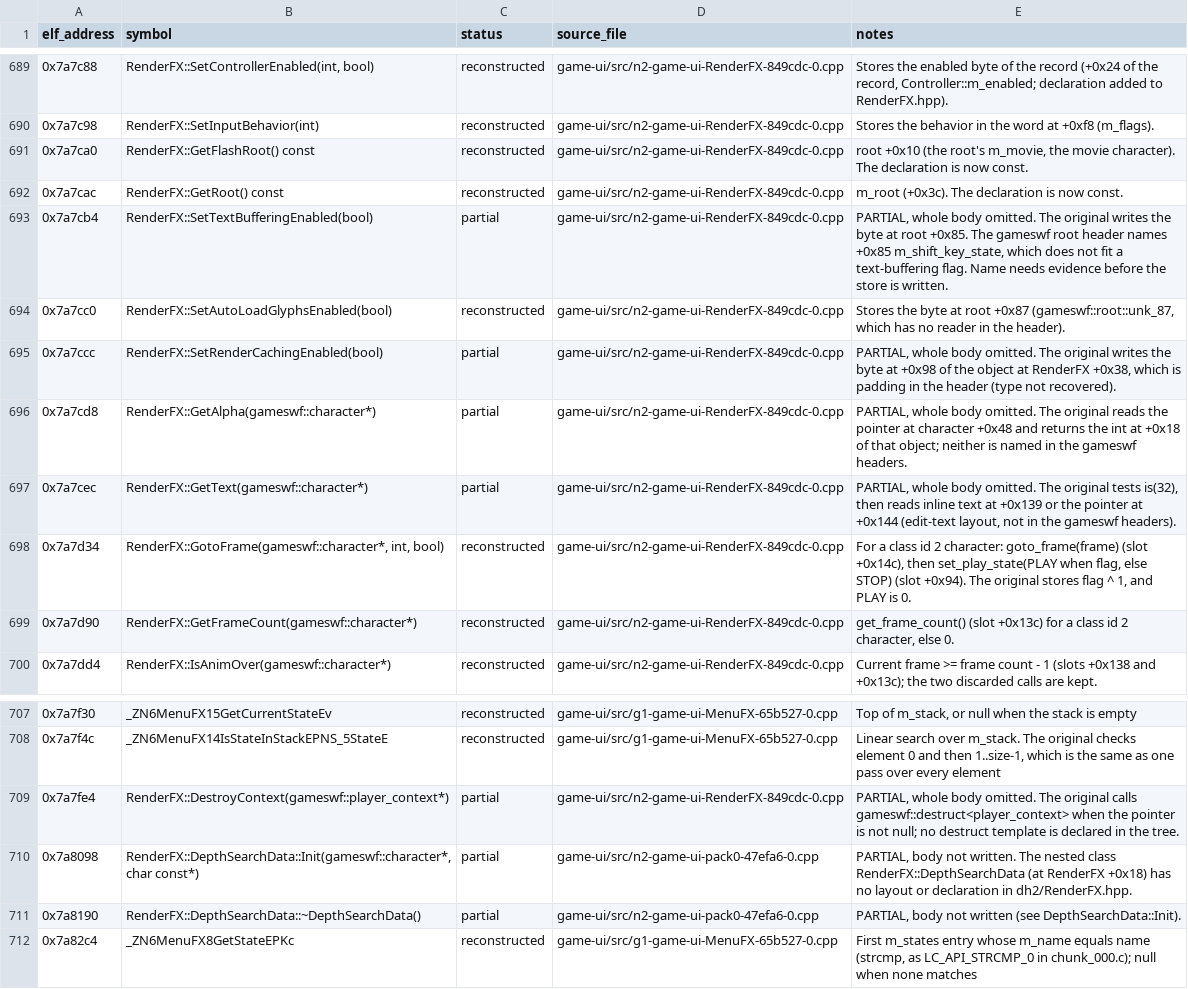
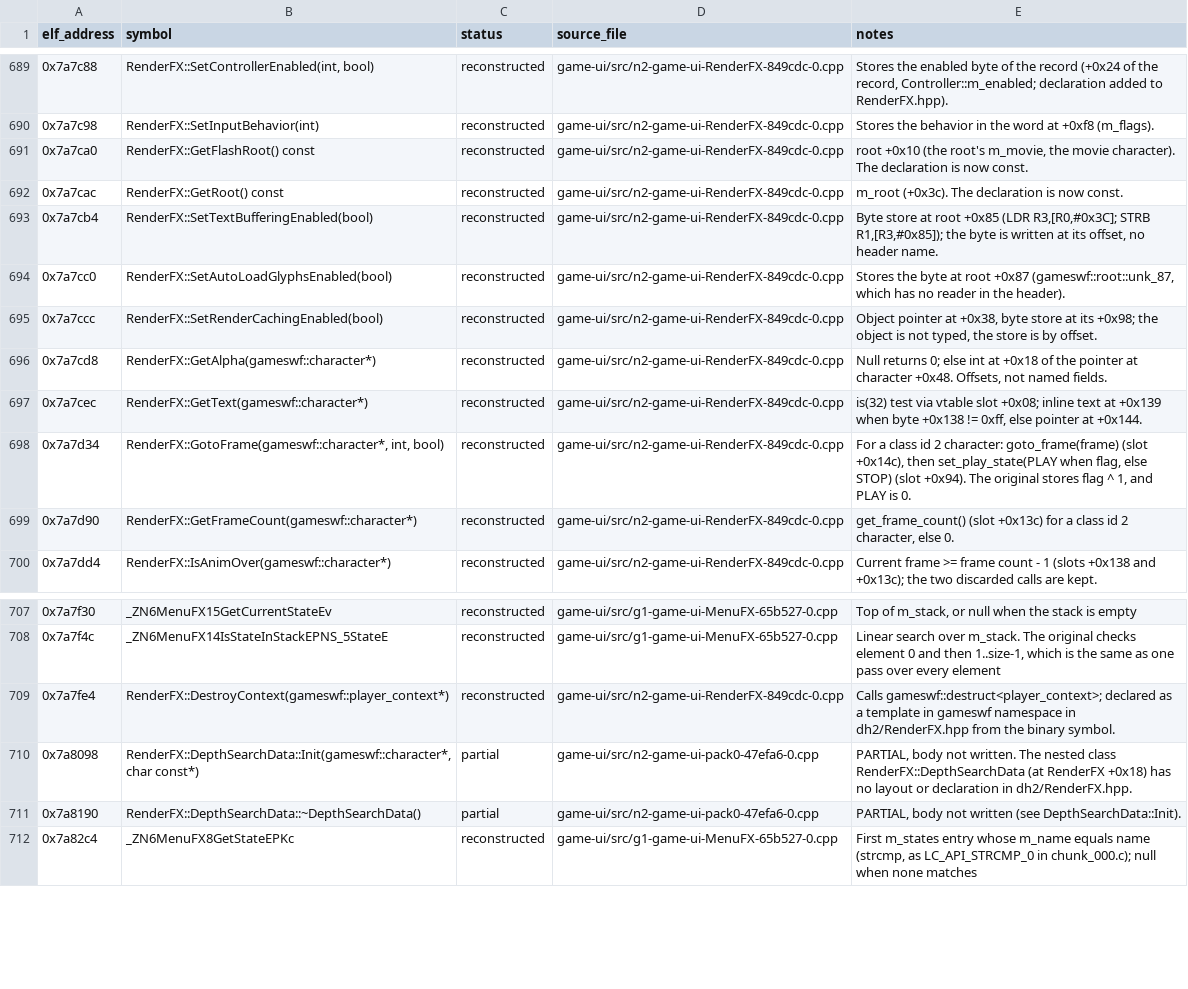
Before and after one commit to Noamcelermajer/DH_sc, a CSV file: port/decomp-reconstruction/game-ui/ledger.csv, drawn as a sheet; only a part is shown, gaps mark what is left out.

```diff
--- a/port/decomp-reconstruction/game-ui/ledger.csv
+++ b/port/decomp-reconstruction/game-ui/ledger.csv
@@ -692,7 +692,7 @@ elf_address,symbol,status,source_file,notes
 0x7a7cac,RenderFX::GetRoot() const,reconstructed,game-ui/src/n2-game-ui-RenderFX-849cdc-0.cpp,m_root (+0x3c). The declaration is now const.
-0x7a7cb4,RenderFX::SetTextBufferingEnabled(bool),partial,game-ui/src/n2-game-ui-RenderFX-849cdc-0.cpp,"PARTIAL, whole body omitted. The original writes the byte at root +0x85. The gameswf root header names +0x85 m_shift_key_state, which does not fit a text-buffering flag. Name needs evidence before the store is written."
+0x7a7cb4,RenderFX::SetTextBufferingEnabled(bool),reconstructed,game-ui/src/n2-game-ui-RenderFX-849cdc-0.cpp,"Byte store at root +0x85 (LDR R3,[R0,#0x3C]; STRB R1,[R3,#0x85]); the byte is written at its offset, no header name."
 0x7a7cc0,RenderFX::SetAutoLoadGlyphsEnabled(bool),reconstructed,game-ui/src/n2-game-ui-RenderFX-849cdc-0.cpp,"Stores the byte at root +0x87 (gameswf::root::unk_87, which has no reader in the header)."
-0x7a7ccc,RenderFX::SetRenderCachingEnabled(bool),partial,game-ui/src/n2-game-ui-RenderFX-849cdc-0.cpp,"PARTIAL, whole body omitted. The original writes the byte at +0x98 of the object at RenderFX +0x38, which is padding in the header (type not recovered)."
-0x7a7cd8,RenderFX::GetAlpha(gameswf::character*),partial,game-ui/src/n2-game-ui-RenderFX-849cdc-0.cpp,"PARTIAL, whole body omitted. The original reads the pointer at character +0x48 and returns the int at +0x18 of that object; neither is named in the gameswf headers."
-0x7a7cec,RenderFX::GetText(gameswf::character*),partial,game-ui/src/n2-game-ui-RenderFX-849cdc-0.cpp,"PARTIAL, whole body omitted. The original tests is(32), then reads inline text at +0x139 or the pointer at +0x144 (edit-text layout, not in the gameswf headers)."
+0x7a7ccc,RenderFX::SetRenderCachingEnabled(bool),reconstructed,game-ui/src/n2-game-ui-RenderFX-849cdc-0.cpp,"Object pointer at +0x38, byte store at its +0x98; the object is not typed, the store is by offset."
+0x7a7cd8,RenderFX::GetAlpha(gameswf::character*),reconstructed,game-ui/src/n2-game-ui-RenderFX-849cdc-0.cpp,"Null returns 0; else int at +0x18 of the pointer at character +0x48. Offsets, not named fields."
+0x7a7cec,RenderFX::GetText(gameswf::character*),reconstructed,game-ui/src/n2-game-ui-RenderFX-849cdc-0.cpp,"is(32) test via vtable slot +0x08; inline text at +0x139 when byte +0x138 != 0xff, else pointer at +0x144."
 0x7a7d34,"RenderFX::GotoFrame(gameswf::character*, int, bool)",reconstructed,game-ui/src/n2-game-ui-RenderFX-849cdc-0.cpp,"For a class id 2 character: goto_frame(frame) (slot +0x14c), then set_play_state(PLAY when flag, else STOP) (slot +0x94). The original stores flag ^ 1, and PLAY is 0."
@@ -708,3 +708,3 @@ elf_address,symbol,status,source_file,notes
 0x7a7f4c,_ZN6MenuFX14IsStateInStackEPNS_5StateE,reconstructed,game-ui/src/g1-game-ui-MenuFX-65b527-0.cpp,"Linear search over m_stack. The original checks element 0 and then 1..size-1, which is the same as one pass over every element"
-0x7a7fe4,RenderFX::DestroyContext(gameswf::player_context*),partial,game-ui/src/n2-game-ui-RenderFX-849cdc-0.cpp,"PARTIAL, whole body omitted. The original calls gameswf::destruct<player_context> when the pointer is not null; no destruct template is declared in the tree."
+0x7a7fe4,RenderFX::DestroyContext(gameswf::player_context*),reconstructed,game-ui/src/n2-game-ui-RenderFX-849cdc-0.cpp,Calls gameswf::destruct<player_context>; declared as a template in gameswf namespace in dh2/RenderFX.hpp from the binary symbol.
 0x7a8098,"RenderFX::DepthSearchData::Init(gameswf::character*, char const*)",partial,game-ui/src/n2-game-ui-pack0-47efa6-0.cpp,"PARTIAL, body not written. The nested class RenderFX::DepthSearchData (at RenderFX +0x18) has no layout or declaration in dh2/RenderFX.hpp."
```
Also changed, not shown: 2 other files.
